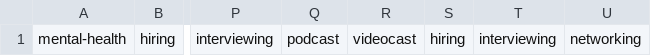
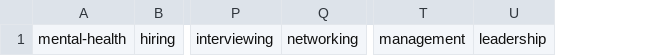
Before and after one commit to dandigangi/dandigangi.com, a CSV file: app/tag-data.csv, drawn as a sheet; only a part is shown, gaps mark what is left out; removed rows and columns are numbered as before the commit, all else as after; the diff names each change by its address in the sheet, - before the commit and + after, or states it on an @@ line.

```diff
--- a/app/tag-data.csv
+++ b/app/tag-data.csv
-column Q, row 1: podcast
-column R, row 1: videocast
-column S, row 1: hiring
-column T, row 1: interviewing
+column T, row 1: management
+column U, row 1: leadership
```
Also changed, not shown: 4 other files.
